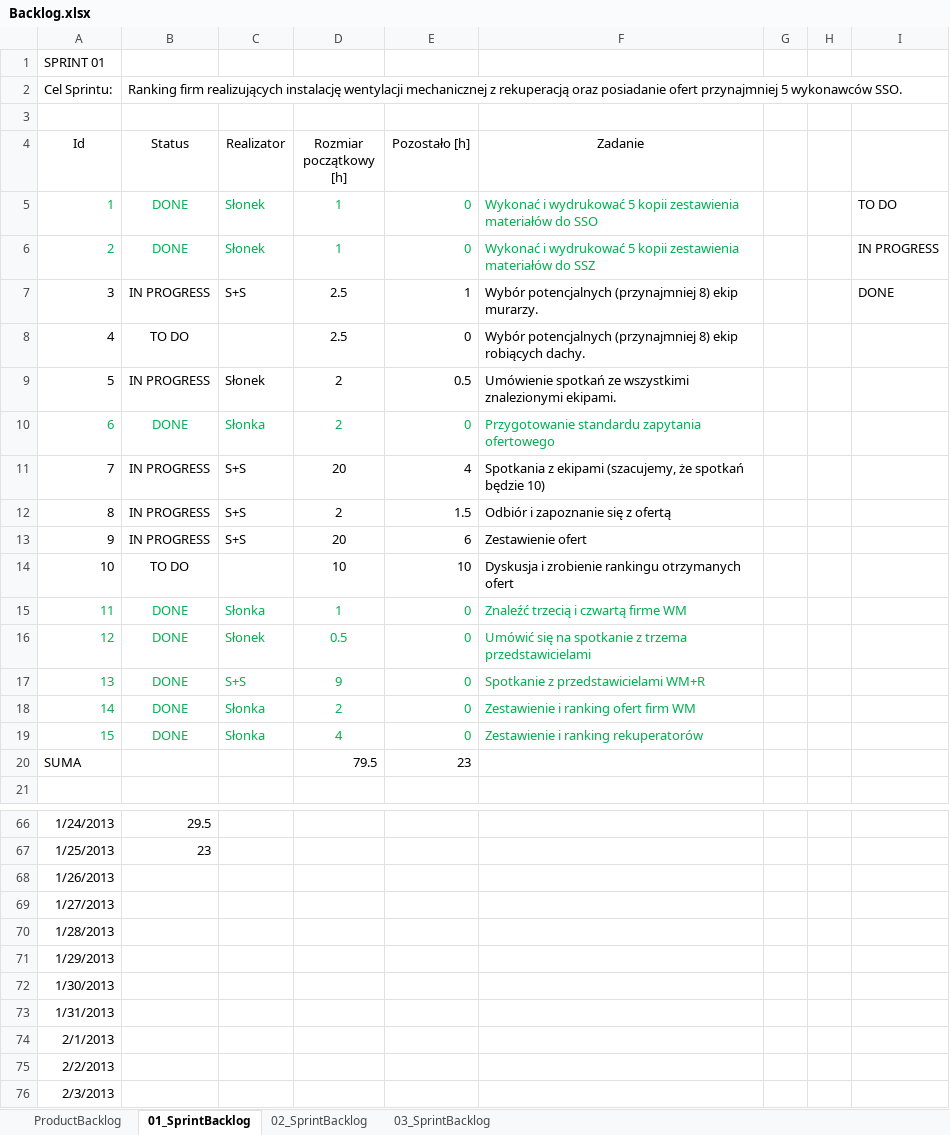
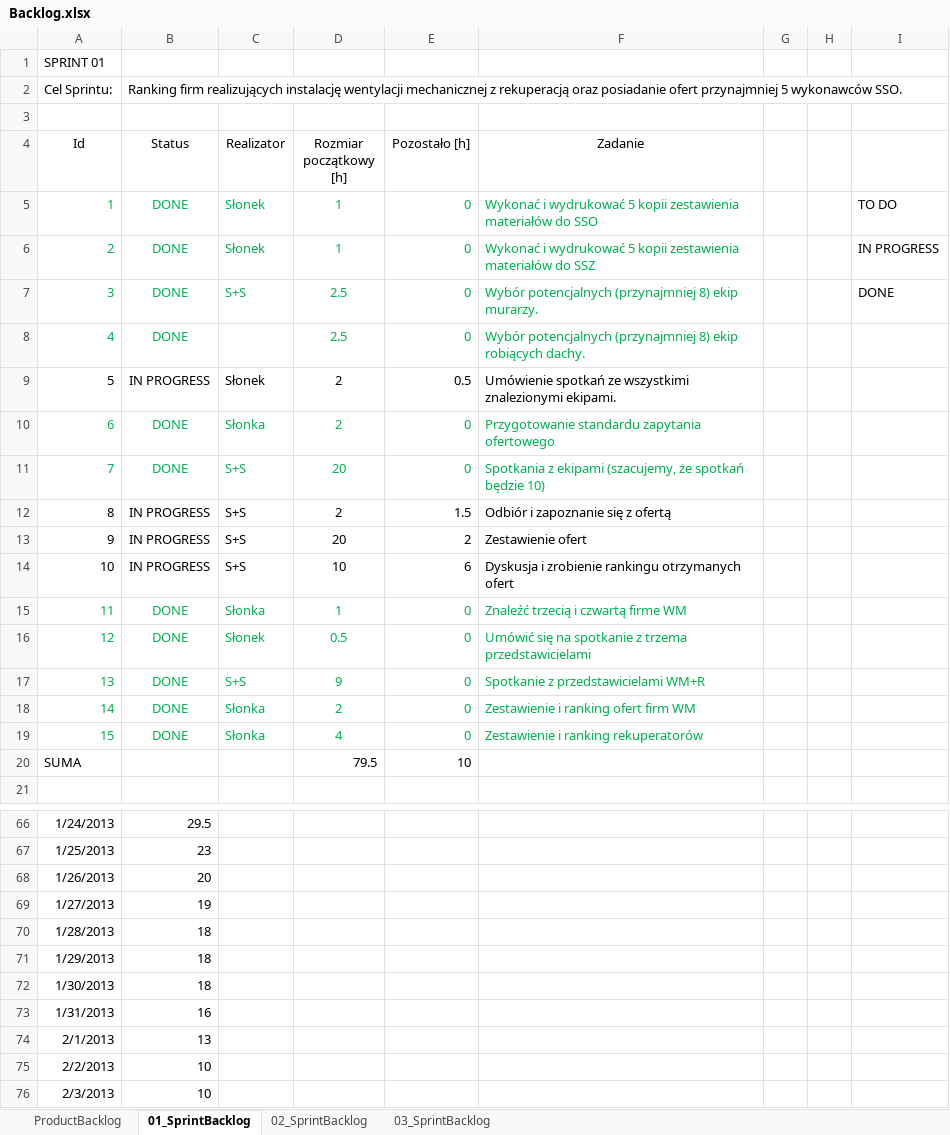
Before and after one commit to bajo2000/mati-sloncowati, an Excel workbook: plan/Backlog.xlsx, sheet 01_SprintBacklog, drawn as a sheet; only a part is shown, gaps mark what is left out; values as stored, in another font and other column widths than the file's, no borders; charts and pictures and table styles not drawn; the diff names each change by its address in the sheet, - before the commit and + after, or states it on an @@ line.

```diff
--- a/plan/Backlog.xlsx (sheet 01_SprintBacklog)
+++ b/plan/Backlog.xlsx (sheet 01_SprintBacklog)
-A7:F7 text colour: black
+A7:F7 text colour: #00B050
-B7 (Status): IN PROGRESS
+B7 (Status): DONE
-E7 (Pozostało [h]): 1
+E7 (Pozostało [h]): 0
-A8:B8 text colour: black
+A8:B8 text colour: #00B050
-B8 (Status): TO DO
+B8 (Status): DONE
-D8:F8 text colour: black
+D8:F8 text colour: #00B050
-A11:F11 text colour: black
+A11:F11 text colour: #00B050
-B11 (Status): IN PROGRESS
+B11 (Status): DONE
-E11 (Pozostało [h]): 4
+E11 (Pozostało [h]): 0
-E13 (Pozostało [h]): 6
+E13 (Pozostało [h]): 2
-B14 (Status): TO DO
+B14 (Status): IN PROGRESS
-C14 (Realizator): (empty)
+C14 (Realizator): S+S
-E14 (Pozostało [h]): 10
+E14 (Pozostało [h]): 6
-E20 (Pozostało [h]): 23
+E20 (Pozostało [h]): 10
-B68 (Status): (empty)
+B68 (Status): 20
-B69 (Status): (empty)
+B69 (Status): 19
-B70:B72 (Status): (empty)
+B70:B72 (Status): 18
-B73 (Status): (empty)
+B73 (Status): 16
-B74 (Status): (empty)
+B74 (Status): 13
-B75:B76 (Status): (empty)
+B75:B76 (Status): 10
```
Also changed, not shown: sheet 03_SprintBacklog, sheet 02_SprintBacklog, charts or pictures.
